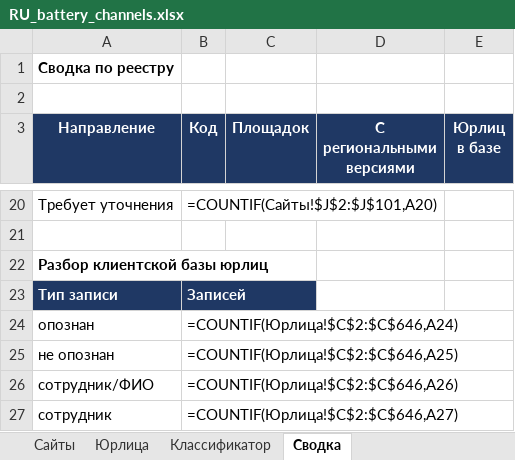
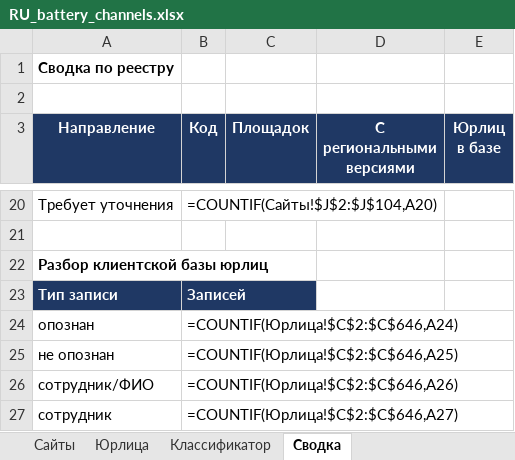
Before and after one commit to timenikeev-ctrl/aitim, an Excel workbook: RU_battery_channels.xlsx, sheet Сводка, drawn as a sheet; only a part is shown, gaps mark what is left out; values as stored, in another font and other column widths than the file's, no borders; formulas without a stored value are shown as written; the diff covers the shown part only; the diff names each change by its address in the sheet, - before the commit and + after, or states it on an @@ line.

```diff
--- a/RU_battery_channels.xlsx (sheet Сводка)
+++ b/RU_battery_channels.xlsx (sheet Сводка)
-B20 (Код): =COUNTIF(Сайты!$J$2:$J$101,A20)
+B20 (Код): =COUNTIF(Сайты!$J$2:$J$104,A20)
```
Also changed, not shown: 32 edited cells elsewhere in this sheet, sheet Сайты, sheet Юрлица, 1 other file.
